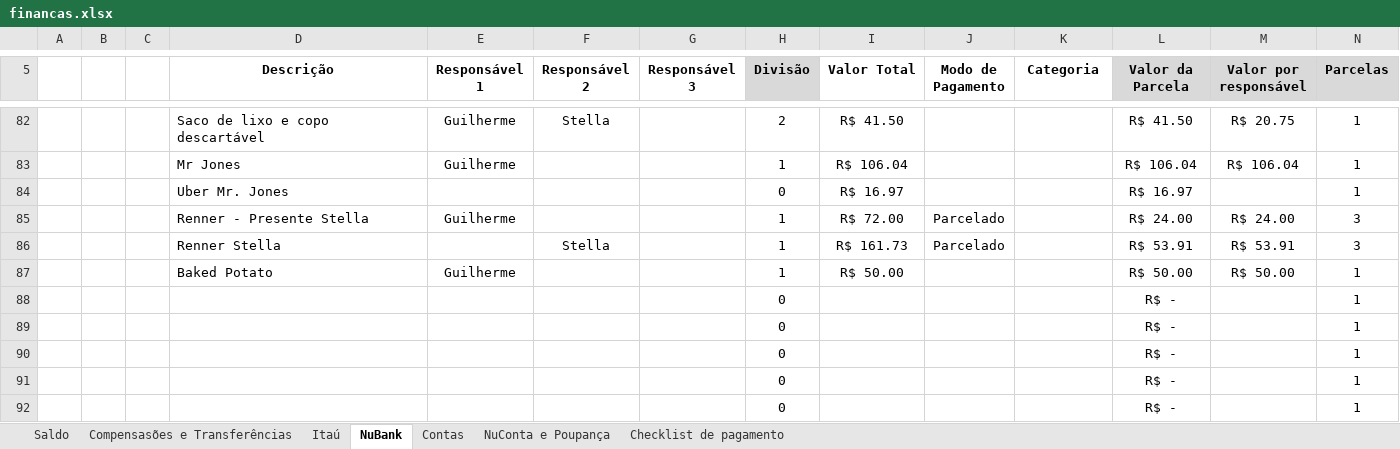
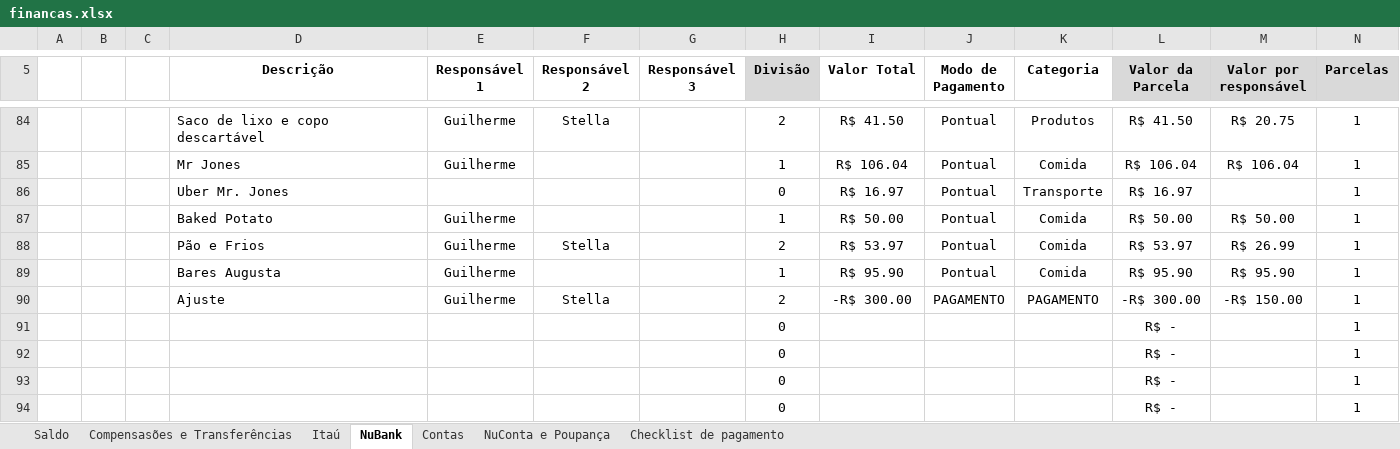
Before and after one commit to Teles-Gui/Financas, an Excel workbook: financas.xlsx, sheet NuBank, drawn as a sheet; only a part is shown, gaps mark what is left out; the shorter side is filled out with more unchanged rows; values as stored, in another font and other column widths than the file's, no borders; conditional formats not drawn; removed rows and columns are numbered as before the commit, all else as after; rows hold the shown columns only; the diff covers the shown part only; the diff names each change by its address in the sheet, - before the commit and + after, or states it on an @@ line.

```diff
--- a/financas.xlsx (sheet NuBank)
+++ b/financas.xlsx (sheet NuBank)
-J84:J86 (Modo de Pagamento): (empty)
+J84:J86 (Modo de Pagamento): Pontual
-K84 (Categoria): (empty)
+K84 (Categoria): Produtos
-K85 (Categoria): (empty)
+K85 (Categoria): Comida
-K86 (Categoria): (empty)
+K86 (Categoria): Transporte
@@ row 85 moved to row 25: Renner - Presente Stella @@
@@ row 86 moved to row 26: Renner Stella @@
-J87 (Modo de Pagamento): (empty)
+J87 (Modo de Pagamento): Pontual
-K87 (Categoria): (empty)
+K87 (Categoria): Comida
-row 88:  |  |  |  |  |  |  | 0 |  |  |  | R$ - |  | 1
-row 89:  |  |  |  |  |  |  | 0 |  |  |  | R$ - |  | 1
-row 90:  |  |  |  |  |  |  | 0 |  |  |  | R$ - |  | 1
+row 88:  |  |  | Pão e Frios | Guilherme | Stella |  | 2 | R$ 53.97 | Pontual | Comida | R$ 53.97 | R$ 26.99 | 1
+row 89:  |  |  | Bares Augusta | Guilherme |  |  | 1 | R$ 95.90 | Pontual | Comida | R$ 95.90 | R$ 95.90 | 1
+row 90:  |  |  | Ajuste | Guilherme | Stella |  | 2 | -R$ 300.00 | PAGAMENTO | PAGAMENTO | -R$ 300.00 | -R$ 150.00 | 1
```
Also changed, not shown: 2 added rows, 2 removed rows, 27 moved rows, 53 edited cells and cell formats elsewhere in this sheet, sheet Saldo, sheet Compensasões e Transferências, formulas that keep their value, 1 other file.
